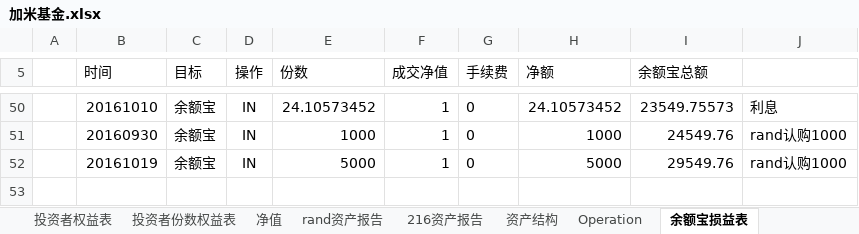
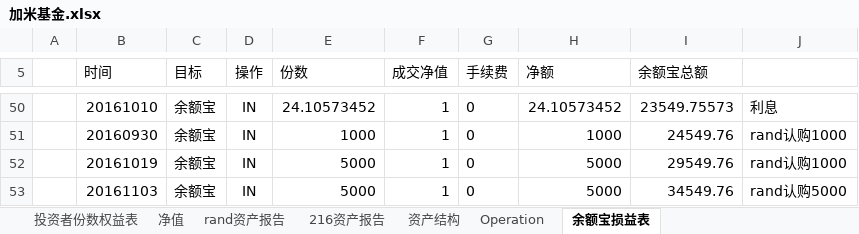
Before and after one commit to randliu/tractionrec, an Excel workbook: 加米基金.xlsx, sheet 余额宝损益表, drawn as a sheet; only a part is shown, gaps mark what is left out; values as stored, in another font and other column widths than the file's, no borders; the diff names each change by its address in the sheet, - before the commit and + after, or states it on an @@ line.

```diff
--- a/加米基金.xlsx (sheet 余额宝损益表)
+++ b/加米基金.xlsx (sheet 余额宝损益表)
@@ sheet tab hidden: 投资者权益表 @@
+row 53:  | 20161103 | 余额宝 | IN | 5000 | 1 | 0 | 5000 | 34549.76 | rand认购5000
```
Also changed, not shown: sheet 资产结构, sheet rand资产报告, sheet 投资者份数权益表, sheet 净值, sheet 216资产报告.
